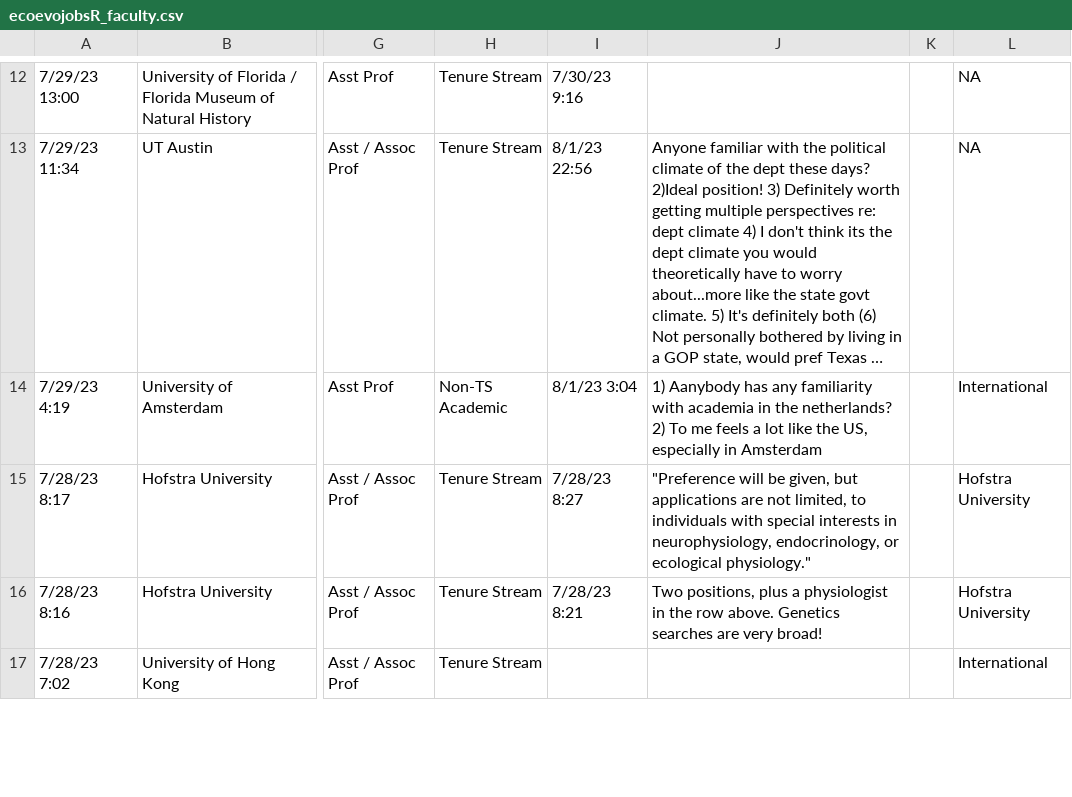
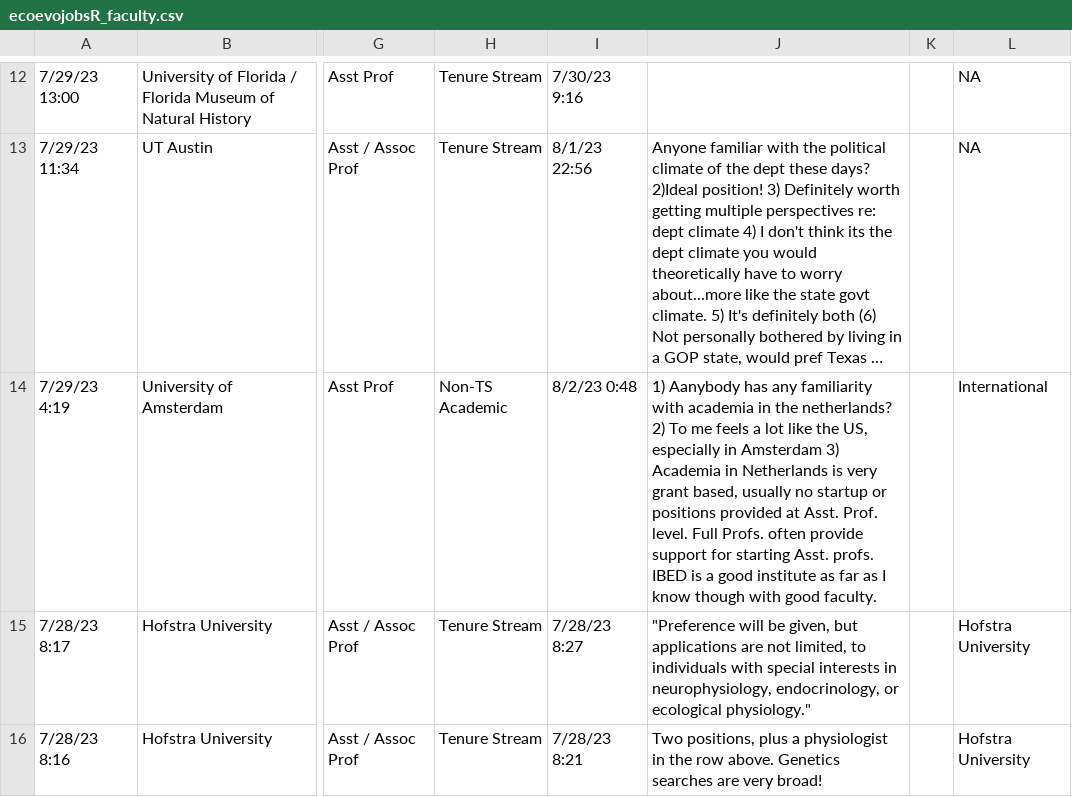
Before and after one commit to eddelbuettel/ecoevojobsR, a CSV file: data-raw/ecoevojobsR_faculty.csv, drawn as a sheet; only a part is shown, gaps mark what is left out; the shorter side is filled out with more unchanged rows; long unchanged cells end in …; the diff names each change by its address in the sheet, - before the commit and + after, or states it on an @@ line.

```diff
--- a/data-raw/ecoevojobsR_faculty.csv
+++ b/data-raw/ecoevojobsR_faculty.csv
-I14: 8/1/23 3:04
+I14: 8/2/23 0:48
-J14: …in Amsterdam
+J14: …in Amsterdam 3) Academia in Netherlands is very grant based, usually no startup or positions provided at Asst. Prof. level. Full Profs. often provide support for starting Asst. profs. IBED is a good institute as far as I know though with good faculty.
```
Also changed, not shown: 1 other file.
